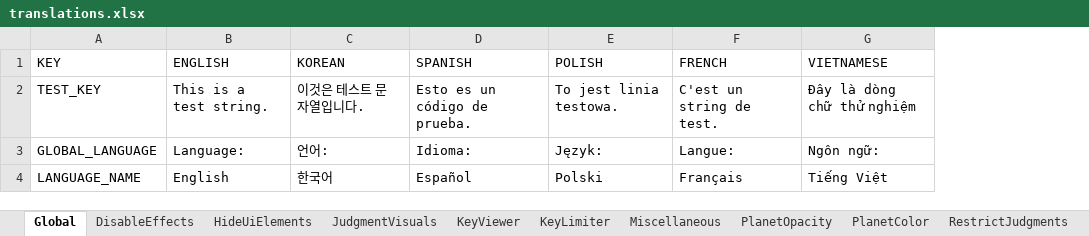
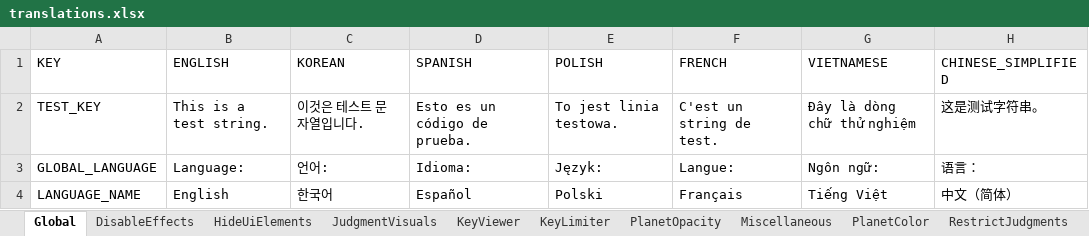
Before and after one commit to PizzaLovers007/AdofaiTweaks, an Excel workbook: AdofaiTweaks.Generator/translations.xlsx, sheet Global, drawn as a sheet; values as stored, in another font and other column widths than the file's, no borders; the diff names each change by its address in the sheet, - before the commit and + after, or states it on an @@ line.

```diff
--- a/AdofaiTweaks.Generator/translations.xlsx (sheet Global)
+++ b/AdofaiTweaks.Generator/translations.xlsx (sheet Global)
@@ sheet tab order changed: Global | DisableEffects | HideUiElements | JudgmentVisuals | KeyViewer | KeyLimiter | PlanetOpacity | Miscellaneous | PlanetColor | RestrictJudgments @@
+column H (CHINESE_SIMPLIFIED), rows 2-4: 这是测试字符串。 | 语言： | 中文（简体）
```
Also changed, not shown: sheet PlanetOpacity, sheet RestrictJudgments, sheet PlanetColor, sheet HideUiElements, sheet KeyLimiter, sheet Miscellaneous, 3 more sheets.
